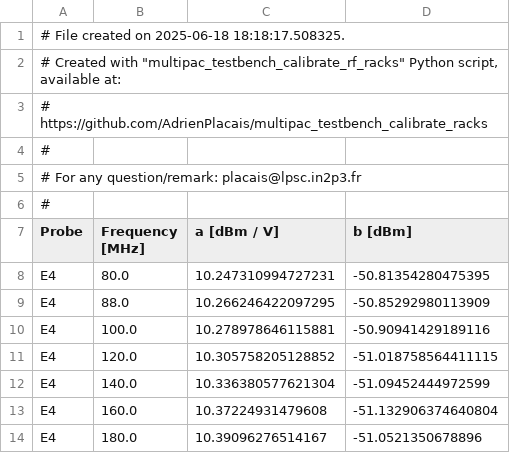
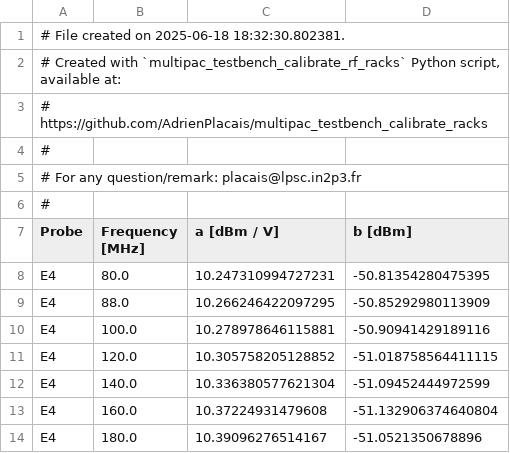
Before and after one commit to AdrienPlacais/multipac_testbench_calibrate_racks, a CSV file: data/results/E4_fit_calibration.csv, drawn as a sheet.

```diff
--- a/data/results/E4_fit_calibration.csv
+++ b/data/results/E4_fit_calibration.csv
@@ -1,3 +1,3 @@
-# File created on 2025-06-18 18:18:17.508325.
-# Created with "multipac_testbench_calibrate_rf_racks" Python script, available at:
+# File created on 2025-06-18 18:32:30.802381.
+# Created with `multipac_testbench_calibrate_rf_racks` Python script, available at:
 # https://github.com/AdrienPlacais/multipac_testbench_calibrate_racks
```
Also changed, not shown: data/results/E1_fit_calibration.csv, data/results/E2_fit_calibration.csv, 4 other files.
